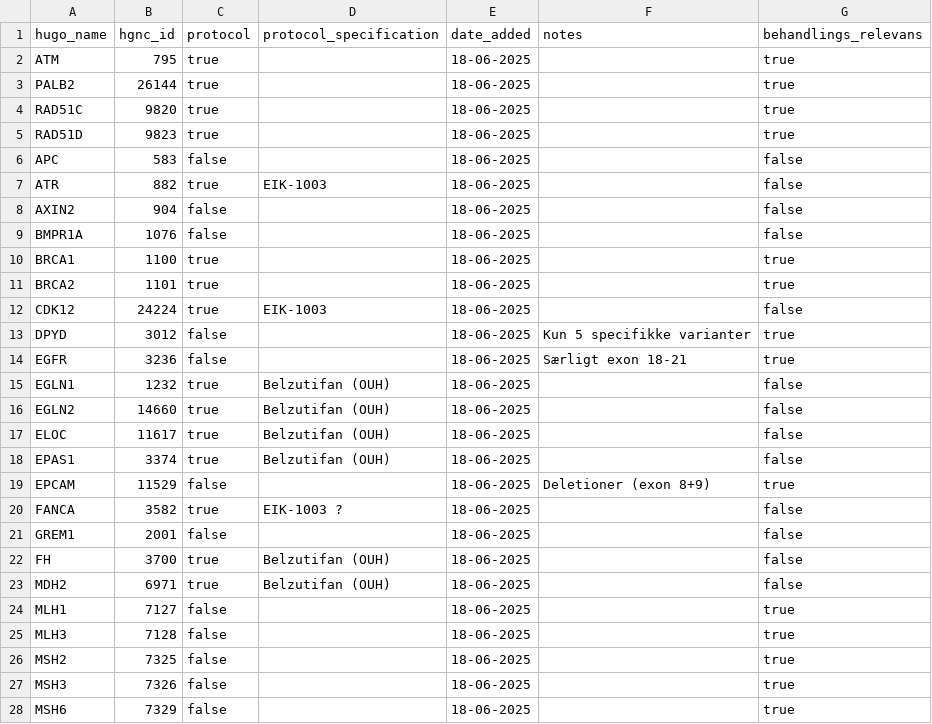
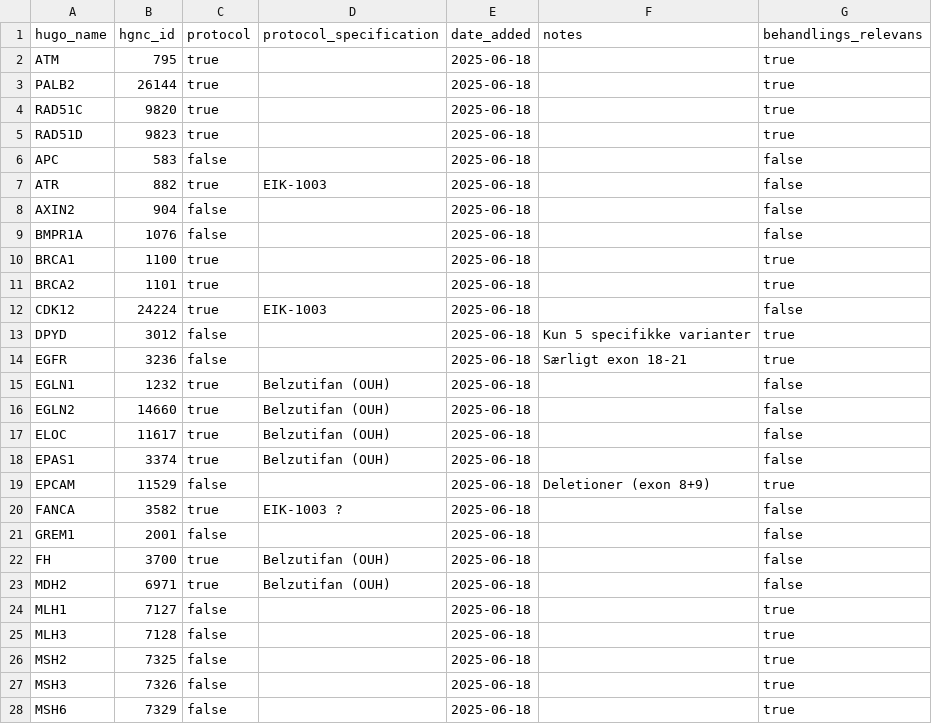
Before and after one commit to DCCC-NOVA/genlister, a CSV file: germline/vejle/kgVejleGermlineV3_forGithub.csv, drawn as a sheet; only a part is shown; the diff covers the shown part only.

Commit message:
fixed dates in vejles liste

```diff
--- a/germline/vejle/kgVejleGermlineV3_forGithub.csv
+++ b/germline/vejle/kgVejleGermlineV3_forGithub.csv
@@ -1,28 +1,28 @@
 hugo_name,hgnc_id,protocol,protocol_specification,date_added,notes,behandlings_relevans
-ATM,795,true,,18-06-2025,,true
-PALB2,26144,true,,18-06-2025,,true
-RAD51C,9820,true,,18-06-2025,,true
-RAD51D,9823,true,,18-06-2025,,true
-APC,583,false,,18-06-2025,,false
-ATR,882,true,EIK-1003 ,18-06-2025,,false
-AXIN2,904,false,,18-06-2025,,false
-BMPR1A,1076,false,,18-06-2025,,false
-BRCA1,1100,true,,18-06-2025,,true
-BRCA2,1101,true,,18-06-2025,,true
-CDK12,24224,true,EIK-1003 ,18-06-2025,,false
-DPYD,3012,false,,18-06-2025,Kun 5 specifikke varianter,true
-EGFR,3236,false,,18-06-2025,Særligt exon 18-21,true
-EGLN1,1232,true,Belzutifan (OUH),18-06-2025,,false
-EGLN2,14660,true,Belzutifan (OUH),18-06-2025,,false
-ELOC,11617,true,Belzutifan (OUH),18-06-2025,,false
-EPAS1,3374,true,Belzutifan (OUH),18-06-2025,,false
-EPCAM,11529,false,,18-06-2025,Deletioner (exon 8+9),true
-FANCA,3582,true,EIK-1003 ?,18-06-2025,,false
-GREM1,2001,false,,18-06-2025,,false
-FH,3700,true,Belzutifan (OUH),18-06-2025,,false
-MDH2,6971,true,Belzutifan (OUH),18-06-2025,,false
-MLH1,7127,false,,18-06-2025,,true
-MLH3,7128,false,,18-06-2025,,true
-MSH2,7325,false,,18-06-2025,,true
-MSH3,7326,false,,18-06-2025,,true
-MSH6,7329,false,,18-06-2025,,true
+ATM,795,true,,2025-06-18,,true
+PALB2,26144,true,,2025-06-18,,true
+RAD51C,9820,true,,2025-06-18,,true
+RAD51D,9823,true,,2025-06-18,,true
+APC,583,false,,2025-06-18,,false
+ATR,882,true,EIK-1003 ,2025-06-18,,false
+AXIN2,904,false,,2025-06-18,,false
+BMPR1A,1076,false,,2025-06-18,,false
+BRCA1,1100,true,,2025-06-18,,true
+BRCA2,1101,true,,2025-06-18,,true
+CDK12,24224,true,EIK-1003 ,2025-06-18,,false
+DPYD,3012,false,,2025-06-18,Kun 5 specifikke varianter,true
+EGFR,3236,false,,2025-06-18,Særligt exon 18-21,true
+EGLN1,1232,true,Belzutifan (OUH),2025-06-18,,false
+EGLN2,14660,true,Belzutifan (OUH),2025-06-18,,false
+ELOC,11617,true,Belzutifan (OUH),2025-06-18,,false
+EPAS1,3374,true,Belzutifan (OUH),2025-06-18,,false
+EPCAM,11529,false,,2025-06-18,Deletioner (exon 8+9),true
+FANCA,3582,true,EIK-1003 ?,2025-06-18,,false
+GREM1,2001,false,,2025-06-18,,false
+FH,3700,true,Belzutifan (OUH),2025-06-18,,false
+MDH2,6971,true,Belzutifan (OUH),2025-06-18,,false
+MLH1,7127,false,,2025-06-18,,true
+MLH3,7128,false,,2025-06-18,,true
+MSH2,7325,false,,2025-06-18,,true
+MSH3,7326,false,,2025-06-18,,true
+MSH6,7329,false,,2025-06-18,,true
```
Also changed, not shown: 25 edited cells elsewhere in this file.
